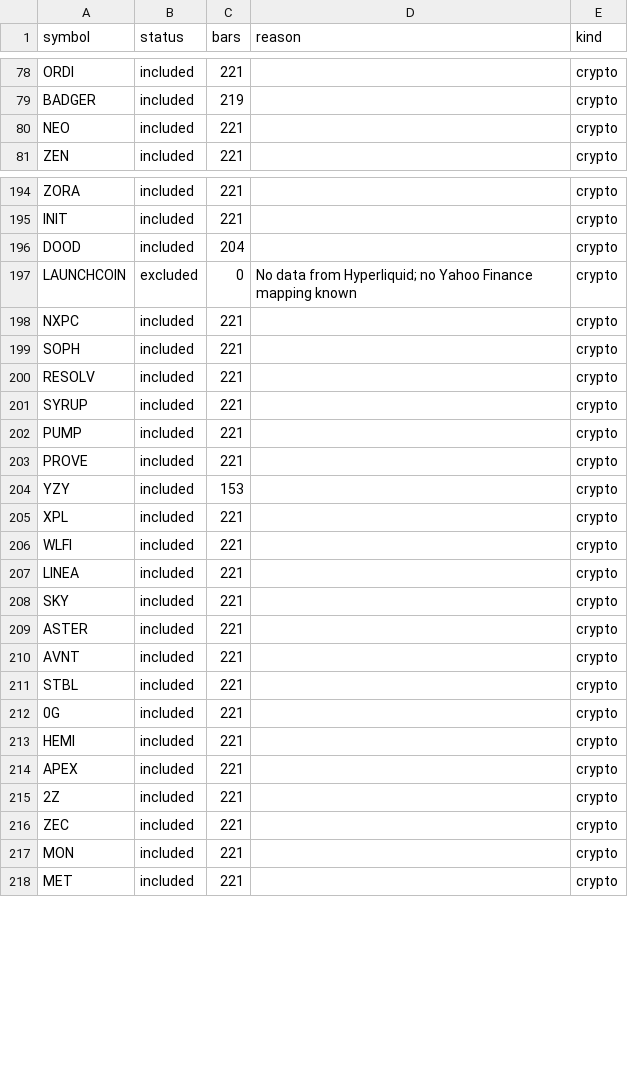
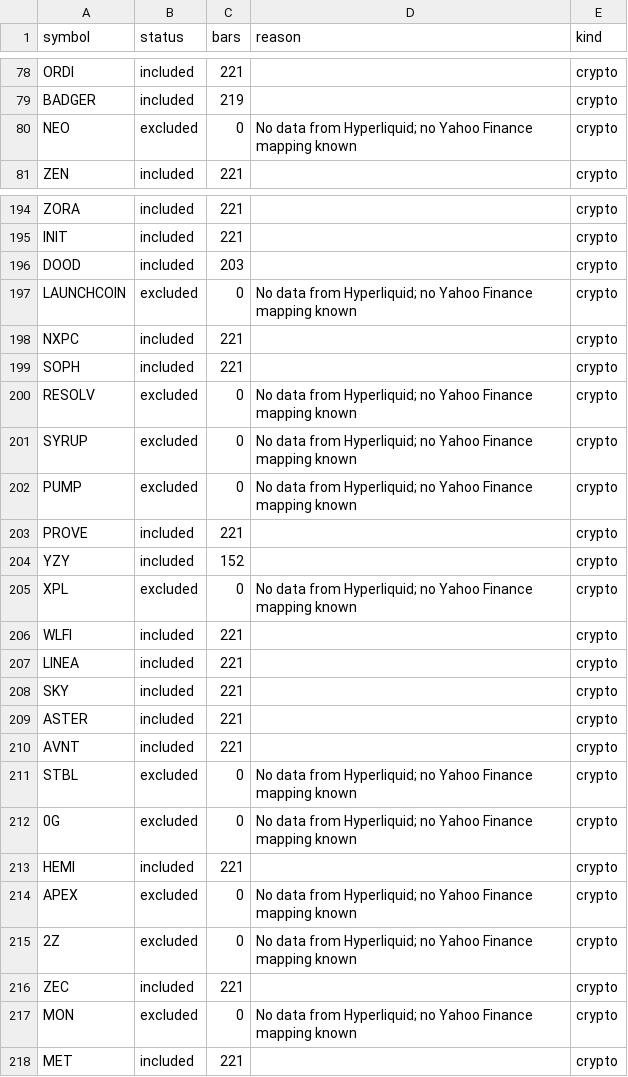
Before and after one commit to akiforge-lab/hyperliquid-momentum-scanner, a CSV file: output/pair_universe_debug.csv, drawn as a sheet; only a part is shown, gaps mark what is left out; the diff covers the shown part only.

```diff
--- a/output/pair_universe_debug.csv
+++ b/output/pair_universe_debug.csv
@@ -79,3 +79,3 @@ ORDI,included,221,,crypto
 BADGER,included,219,,crypto
-NEO,included,221,,crypto
+NEO,excluded,0,No data from Hyperliquid; no Yahoo Finance mapping known,crypto
 ZEN,included,221,,crypto
@@ -195,3 +195,3 @@ ZORA,included,221,,crypto
 INIT,included,221,,crypto
-DOOD,included,204,,crypto
+DOOD,included,203,,crypto
 LAUNCHCOIN,excluded,0,No data from Hyperliquid; no Yahoo Finance mapping known,crypto
@@ -199,8 +199,8 @@ NXPC,included,221,,crypto
 SOPH,included,221,,crypto
-RESOLV,included,221,,crypto
-SYRUP,included,221,,crypto
-PUMP,included,221,,crypto
+RESOLV,excluded,0,No data from Hyperliquid; no Yahoo Finance mapping known,crypto
+SYRUP,excluded,0,No data from Hyperliquid; no Yahoo Finance mapping known,crypto
+PUMP,excluded,0,No data from Hyperliquid; no Yahoo Finance mapping known,crypto
 PROVE,included,221,,crypto
-YZY,included,153,,crypto
-XPL,included,221,,crypto
+YZY,included,152,,crypto
+XPL,excluded,0,No data from Hyperliquid; no Yahoo Finance mapping known,crypto
 WLFI,included,221,,crypto
@@ -210,9 +210,9 @@ ASTER,included,221,,crypto
 AVNT,included,221,,crypto
-STBL,included,221,,crypto
-0G,included,221,,crypto
+STBL,excluded,0,No data from Hyperliquid; no Yahoo Finance mapping known,crypto
+0G,excluded,0,No data from Hyperliquid; no Yahoo Finance mapping known,crypto
 HEMI,included,221,,crypto
-APEX,included,221,,crypto
-2Z,included,221,,crypto
+APEX,excluded,0,No data from Hyperliquid; no Yahoo Finance mapping known,crypto
+2Z,excluded,0,No data from Hyperliquid; no Yahoo Finance mapping known,crypto
 ZEC,included,221,,crypto
-MON,included,221,,crypto
+MON,excluded,0,No data from Hyperliquid; no Yahoo Finance mapping known,crypto
 MET,included,221,,crypto
```
Also changed, not shown: 38 edited cells elsewhere in this file, output/all_rankings.csv, output/missing_symbols.csv, 8 other files.
